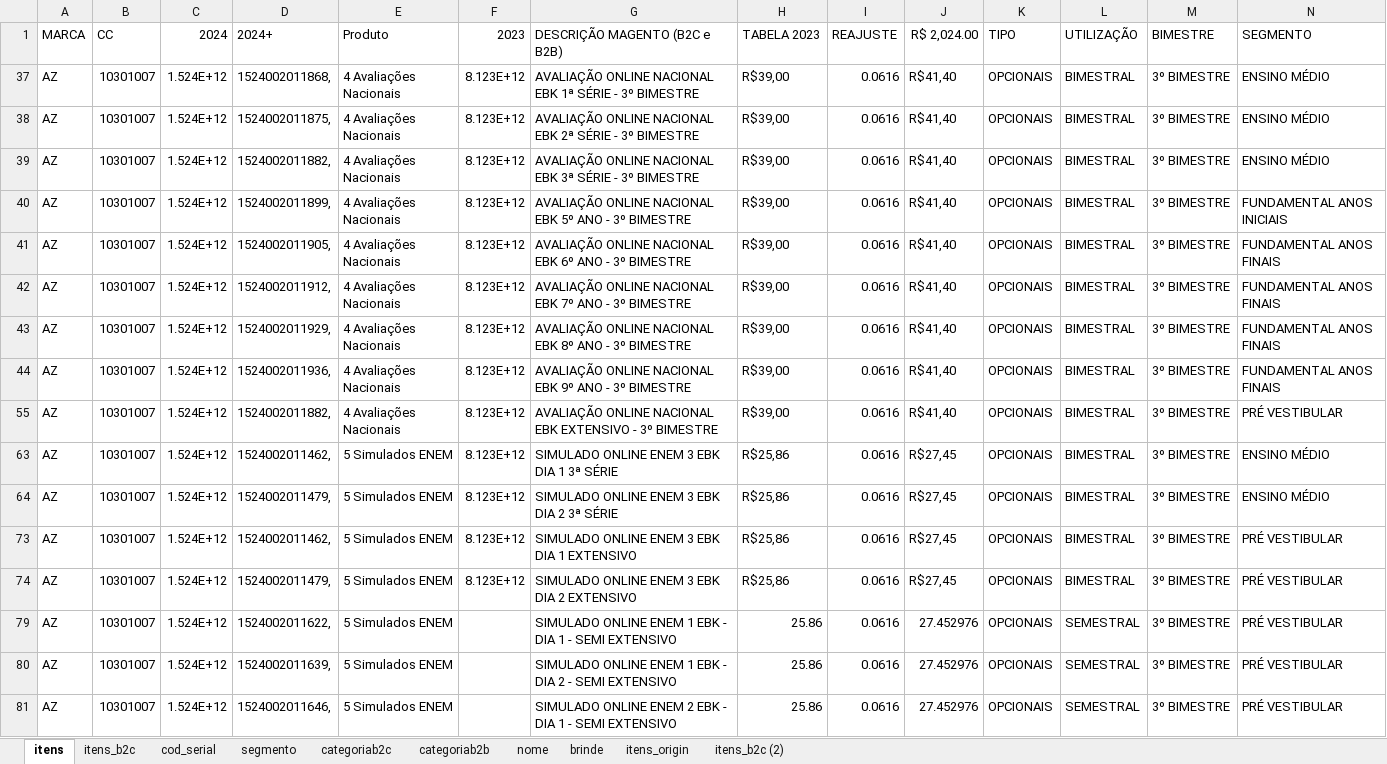
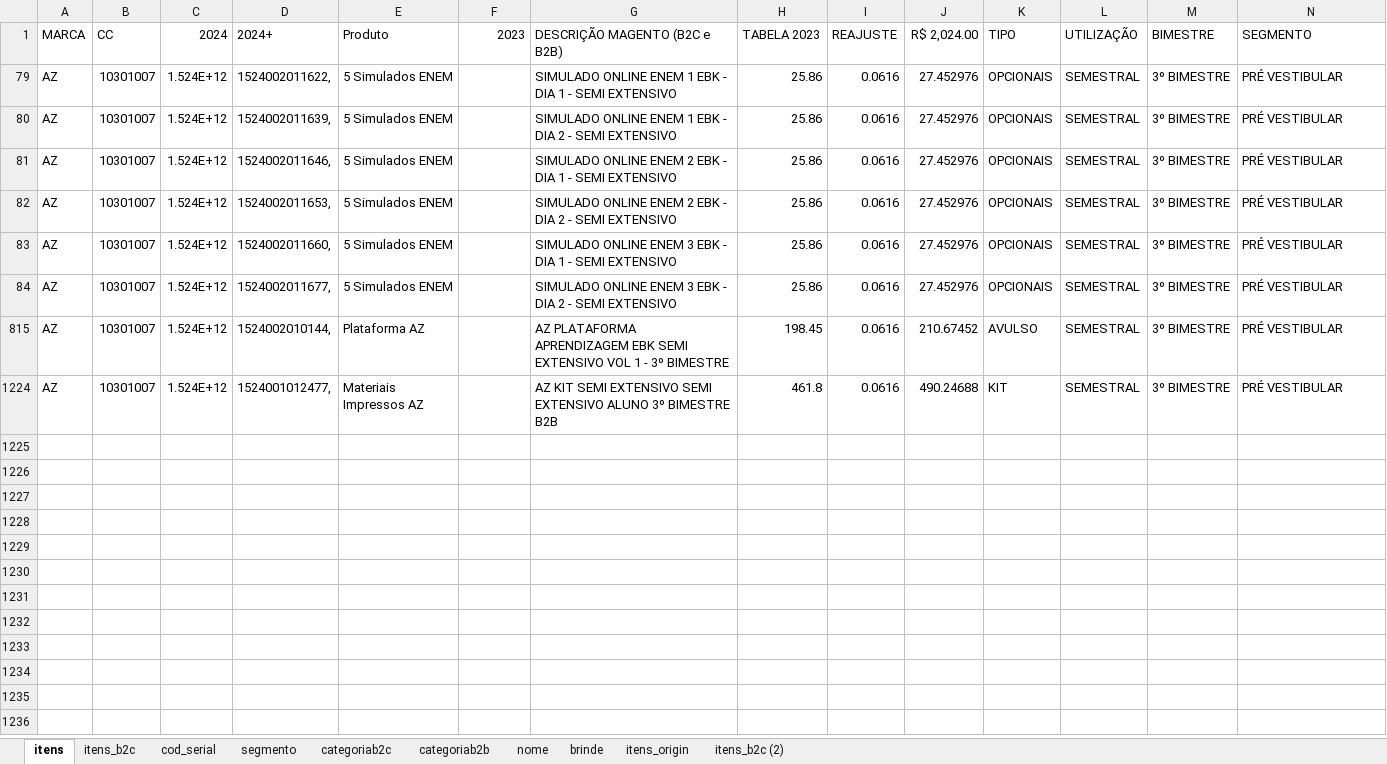
Before and after one commit to andrehsilva/lex-solucao, an Excel workbook: itens.xlsx, sheet itens, drawn as a sheet; only a part is shown; the shorter side is filled out with more unchanged rows; values as stored, in another font and other column widths than the file's, no borders; rows hold the shown columns only; the diff covers the shown part only; the diff names each change by its address in the sheet, - before the commit and + after, or states it on an @@ line.

```diff
--- a/itens.xlsx (sheet itens)
+++ b/itens.xlsx (sheet itens)
@@ row 37 hidden: AZ | 10301007 | 1.524E+12 | 1524002011868, | 4 Avaliações Nacionais | 8.123E+12 | AVALIAÇÃO ONLINE NACIONAL EBK 1ª SÉRIE - 3º BIMESTRE | R$39,00 | 0.0616 | R$41,40 | OPCIONAIS | BIMESTRAL | 3º BIMESTRE | ENSINO MÉDIO @@
@@ row 38 hidden: AZ | 10301007 | 1.524E+12 | 1524002011875, | 4 Avaliações Nacionais | 8.123E+12 | AVALIAÇÃO ONLINE NACIONAL EBK 2ª SÉRIE - 3º BIMESTRE | R$39,00 | 0.0616 | R$41,40 | OPCIONAIS | BIMESTRAL | 3º BIMESTRE | ENSINO MÉDIO @@
@@ row 39 hidden: AZ | 10301007 | 1.524E+12 | 1524002011882, | 4 Avaliações Nacionais | 8.123E+12 | AVALIAÇÃO ONLINE NACIONAL EBK 3ª SÉRIE - 3º BIMESTRE | R$39,00 | 0.0616 | R$41,40 | OPCIONAIS | BIMESTRAL | 3º BIMESTRE | ENSINO MÉDIO @@
@@ row 40 hidden: AZ | 10301007 | 1.524E+12 | 1524002011899, | 4 Avaliações Nacionais | 8.123E+12 | AVALIAÇÃO ONLINE NACIONAL EBK 5º ANO - 3º BIMESTRE | R$39,00 | 0.0616 | R$41,40 | OPCIONAIS | BIMESTRAL | 3º BIMESTRE | FUNDAMENTAL ANOS INICIAIS @@
@@ row 41 hidden: AZ | 10301007 | 1.524E+12 | 1524002011905, | 4 Avaliações Nacionais | 8.123E+12 | AVALIAÇÃO ONLINE NACIONAL EBK 6º ANO - 3º BIMESTRE | R$39,00 | 0.0616 | R$41,40 | OPCIONAIS | BIMESTRAL | 3º BIMESTRE | FUNDAMENTAL ANOS FINAIS @@
@@ row 42 hidden: AZ | 10301007 | 1.524E+12 | 1524002011912, | 4 Avaliações Nacionais | 8.123E+12 | AVALIAÇÃO ONLINE NACIONAL EBK 7º ANO - 3º BIMESTRE | R$39,00 | 0.0616 | R$41,40 | OPCIONAIS | BIMESTRAL | 3º BIMESTRE | FUNDAMENTAL ANOS FINAIS @@
@@ row 43 hidden: AZ | 10301007 | 1.524E+12 | 1524002011929, | 4 Avaliações Nacionais | 8.123E+12 | AVALIAÇÃO ONLINE NACIONAL EBK 8º ANO - 3º BIMESTRE | R$39,00 | 0.0616 | R$41,40 | OPCIONAIS | BIMESTRAL | 3º BIMESTRE | FUNDAMENTAL ANOS FINAIS @@
@@ row 44 hidden: AZ | 10301007 | 1.524E+12 | 1524002011936, | 4 Avaliações Nacionais | 8.123E+12 | AVALIAÇÃO ONLINE NACIONAL EBK 9º ANO - 3º BIMESTRE | R$39,00 | 0.0616 | R$41,40 | OPCIONAIS | BIMESTRAL | 3º BIMESTRE | FUNDAMENTAL ANOS FINAIS @@
@@ row 55 hidden: AZ | 10301007 | 1.524E+12 | 1524002011882, | 4 Avaliações Nacionais | 8.123E+12 | AVALIAÇÃO ONLINE NACIONAL EBK EXTENSIVO - 3º BIMESTRE | R$39,00 | 0.0616 | R$41,40 | OPCIONAIS | BIMESTRAL | 3º BIMESTRE | PRÉ VESTIBULAR @@
@@ row 63 hidden: AZ | 10301007 | 1.524E+12 | 1524002011462, | 5 Simulados ENEM | 8.123E+12 | SIMULADO ONLINE ENEM 3 EBK DIA 1 3ª SÉRIE | R$25,86 | 0.0616 | R$27,45 | OPCIONAIS | BIMESTRAL | 3º BIMESTRE | ENSINO MÉDIO @@
@@ row 64 hidden: AZ | 10301007 | 1.524E+12 | 1524002011479, | 5 Simulados ENEM | 8.123E+12 | SIMULADO ONLINE ENEM 3 EBK DIA 2 3ª SÉRIE | R$25,86 | 0.0616 | R$27,45 | OPCIONAIS | BIMESTRAL | 3º BIMESTRE | ENSINO MÉDIO @@
@@ row 73 hidden: AZ | 10301007 | 1.524E+12 | 1524002011462, | 5 Simulados ENEM | 8.123E+12 | SIMULADO ONLINE ENEM 3 EBK DIA 1 EXTENSIVO | R$25,86 | 0.0616 | R$27,45 | OPCIONAIS | BIMESTRAL | 3º BIMESTRE | PRÉ VESTIBULAR @@
@@ row 74 hidden: AZ | 10301007 | 1.524E+12 | 1524002011479, | 5 Simulados ENEM | 8.123E+12 | SIMULADO ONLINE ENEM 3 EBK DIA 2 EXTENSIVO | R$25,86 | 0.0616 | R$27,45 | OPCIONAIS | BIMESTRAL | 3º BIMESTRE | PRÉ VESTIBULAR @@
```
Also changed, not shown: 41 hidden or unhidden rows elsewhere in this sheet, sheet itens_origin, sheet itens_b2c, 1 other file.
